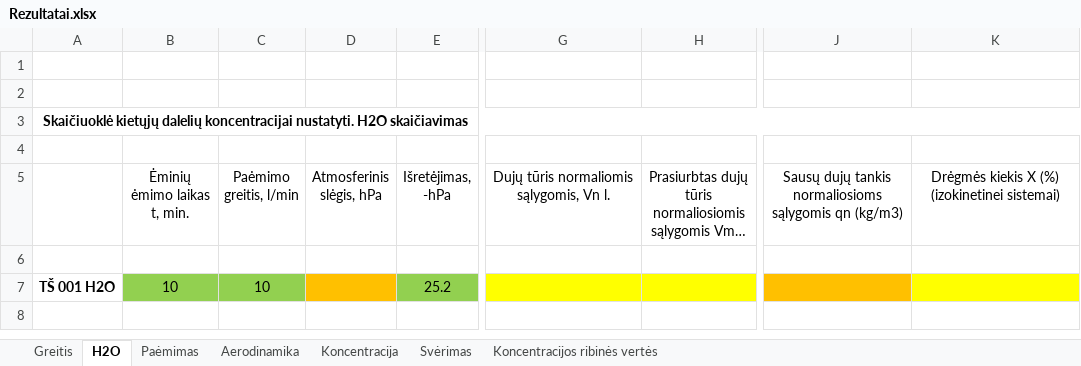
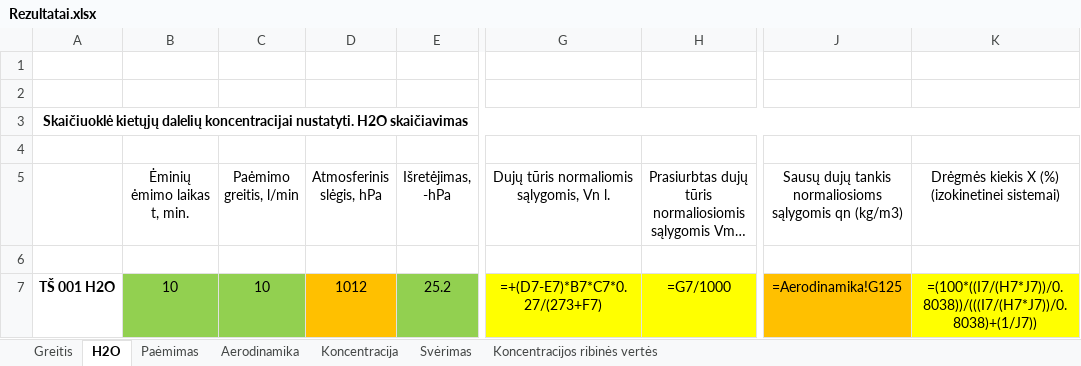
Before and after one commit to TomasVilkickas/Skaiciavimai, an Excel workbook: Rezultatai.xlsx, sheet H2O, drawn as a sheet; only a part is shown, gaps mark what is left out; long unchanged cells end in …; values as stored, in another font and other column widths than the file's, no borders; formulas without a stored value are shown as written; the diff names each change by its address in the sheet, - before the commit and + after, or states it on an @@ line.

Commit message:
Suskaičiuotas lapas H2O ir pusė Aerodinamika su AerodinamikaSK1Funkcija.py

```diff
--- a/Rezultatai.xlsx (sheet H2O)
+++ b/Rezultatai.xlsx (sheet H2O)
-D7 (Atmosferinis slėgis, hPa): (empty)
+D7 (Atmosferinis slėgis, hPa): 1012
-G7: (empty)
+G7: =+(D7-E7)*B7*C7*0.27/(273+F7)
-H7: (empty)
+H7: =G7/1000
-J7: (empty)
+J7: =Aerodinamika!G125
-K7: (empty)
+K7: =(100*((I7/(H7*J7))/0.8038))/(((I7/(H7*J7))/0.8038)+(1/J7))
```
Also changed, not shown: sheet Paėmimas, sheet Aerodinamika, sheet Greitis, PVZ1.xlsx, PVZ2.xlsx, 8 other files.
